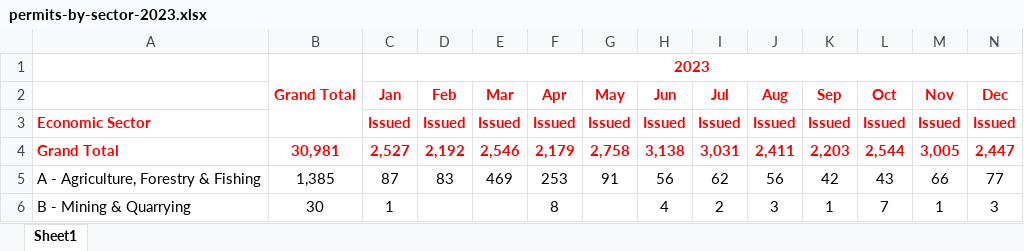
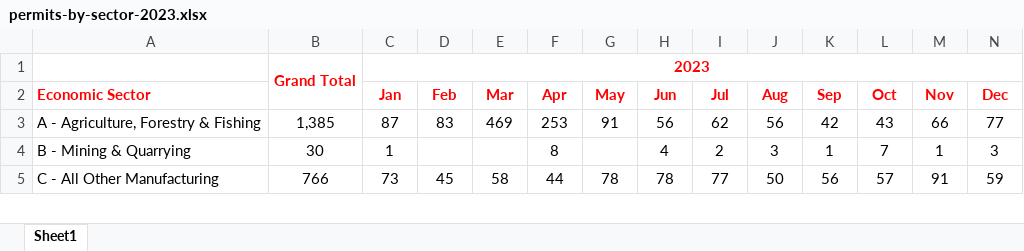
Before and after one commit to vinicius-silva-ep/ie-employment-permit, an Excel workbook: data/raw_data/2023/permits-by-sector-2023.xlsx, sheet Sheet1, drawn as a sheet; only a part is shown; the shorter side is filled out with more unchanged rows; values as stored, in another font and other column widths than the file's, no borders; the diff names each change by its address in the sheet, - before the commit and + after, or states it on an @@ line.

```diff
--- a/data/raw_data/2023/permits-by-sector-2023.xlsx (sheet Sheet1)
+++ b/data/raw_data/2023/permits-by-sector-2023.xlsx (sheet Sheet1)
-A2: (empty)
+A2: Economic Sector
-row 3: Economic Sector |  | Issued | Issued | Issued | Issued | Issued | Issued | Issued | Issued | Issued | Issued | Issued | Issued
-row 4: Grand Total | 30,981 | 2,527 | 2,192 | 2,546 | 2,179 | 2,758 | 3,138 | 3,031 | 2,411 | 2,203 | 2,544 | 3,005 | 2,447
```
Also changed, not shown: data/raw_data/2022/permits-by-sector-2022.xlsx, data/raw_data/2024/permits-by-sector-2024.xlsx, 10 other files.
